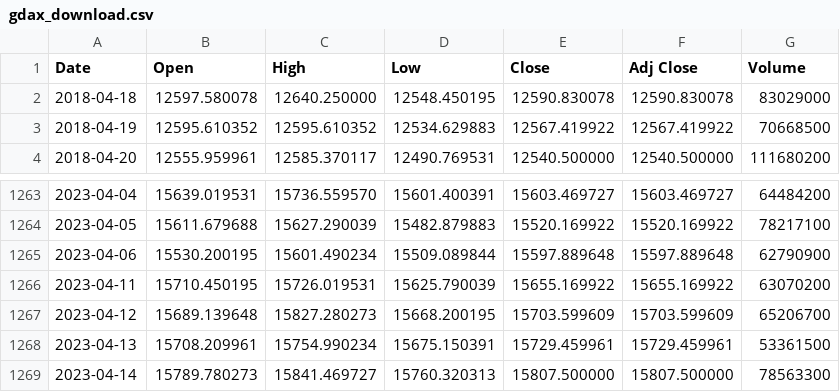
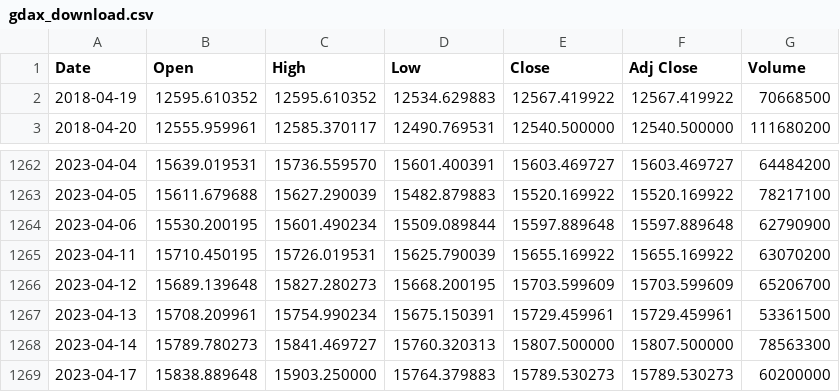
Before and after one commit to bautt/splunk4champions2, a CSV file: src/package/static/gdax_download.csv, drawn as a sheet; only a part is shown, gaps mark what is left out; removed rows and columns are numbered as before the commit, all else as after; the diff names each change by its address in the sheet, - before the commit and + after, or states it on an @@ line.

```diff
--- a/src/package/static/gdax_download.csv
+++ b/src/package/static/gdax_download.csv
-row 2: 2018-04-18 | 12597.580078 | 12640.250000 | 12548.450195 | 12590.830078 | 12590.830078 | 83029000
+row 1269: 2023-04-17 | 15838.889648 | 15903.250000 | 15764.379883 | 15789.530273 | 15789.530273 | 60200000
```
Also changed, not shown: 1 other file.
